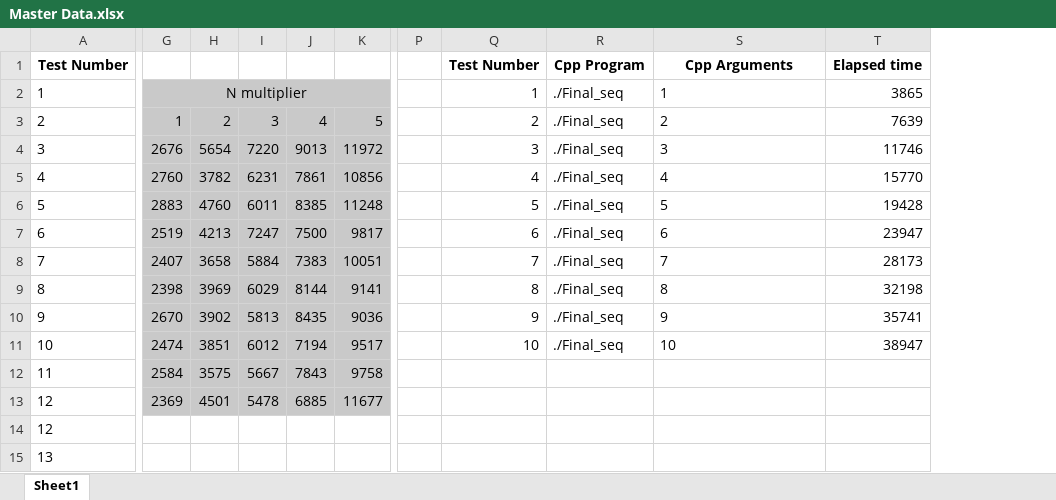
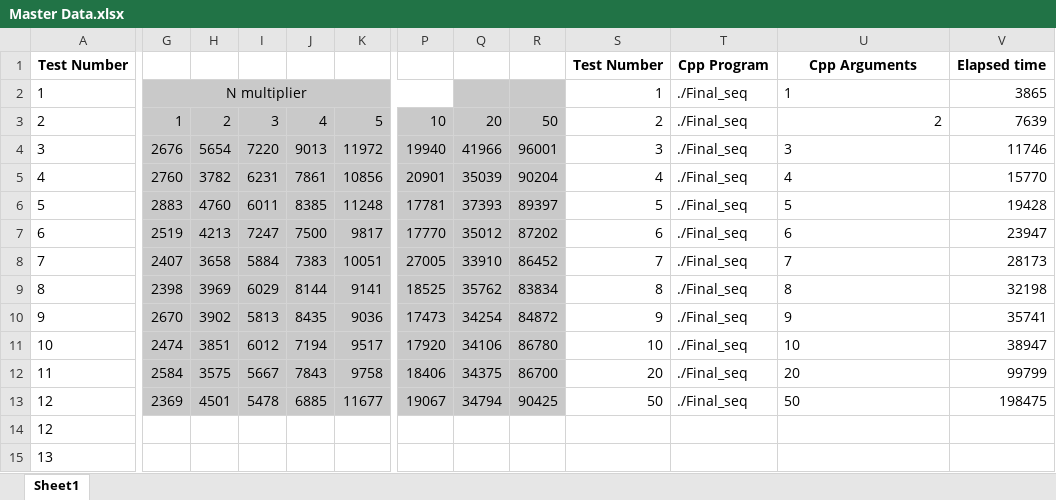
Before and after one commit to Adjesse/ECE-4772-Final-Project, an Excel workbook: Master Data.xlsx, sheet Sheet1, drawn as a sheet; only a part is shown, gaps mark what is left out; values as stored, in another font and other column widths than the file's, no borders; removed rows and columns are numbered as before the commit, all else as after; the diff covers the shown part only; the diff names each change by its address in the sheet, - before the commit and + after, or states it on an @@ line.

```diff
--- a/Master Data.xlsx (sheet Sheet1)
+++ b/Master Data.xlsx (sheet Sheet1)
-column P, empty
+column P, rows 3-13: 10 | 19940 | 20901 | 17781 | 17770 | 27005 | 18525 | 17473 | 17920 | 18406 | 19067
+column Q, rows 3-13: 20 | 41966 | 35039 | 37393 | 35012 | 33910 | 35762 | 34254 | 34106 | 34375 | 34794
+column R, rows 3-13: 50 | 96001 | 90204 | 89397 | 87202 | 86452 | 83834 | 84872 | 86780 | 86700 | 90425
-G2:N2 merged
+G2:P2 merged
-U3 alignment: left
+U3 alignment: right
-S12: (empty)
+S12: 20
-T12:T13: (empty)
+T12:T13: ./Final_seq
-U12: (empty)
+U12: 20
-V12: (empty)
+V12: 99799
-S13: (empty)
+S13: 50
-U13: (empty)
+U13: 50
-V13: (empty)
+V13: 198475
```
Also changed, not shown: 80 edited cells elsewhere in this sheet, output.xlsx, 4 other files.
